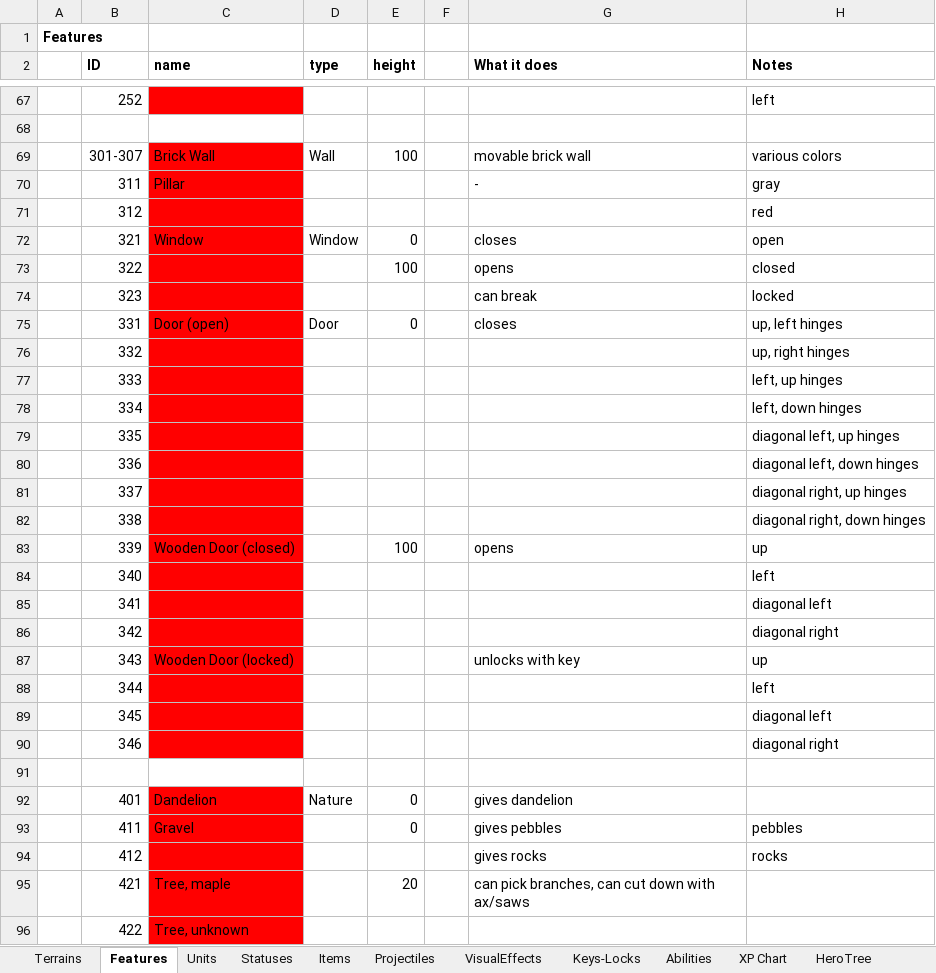
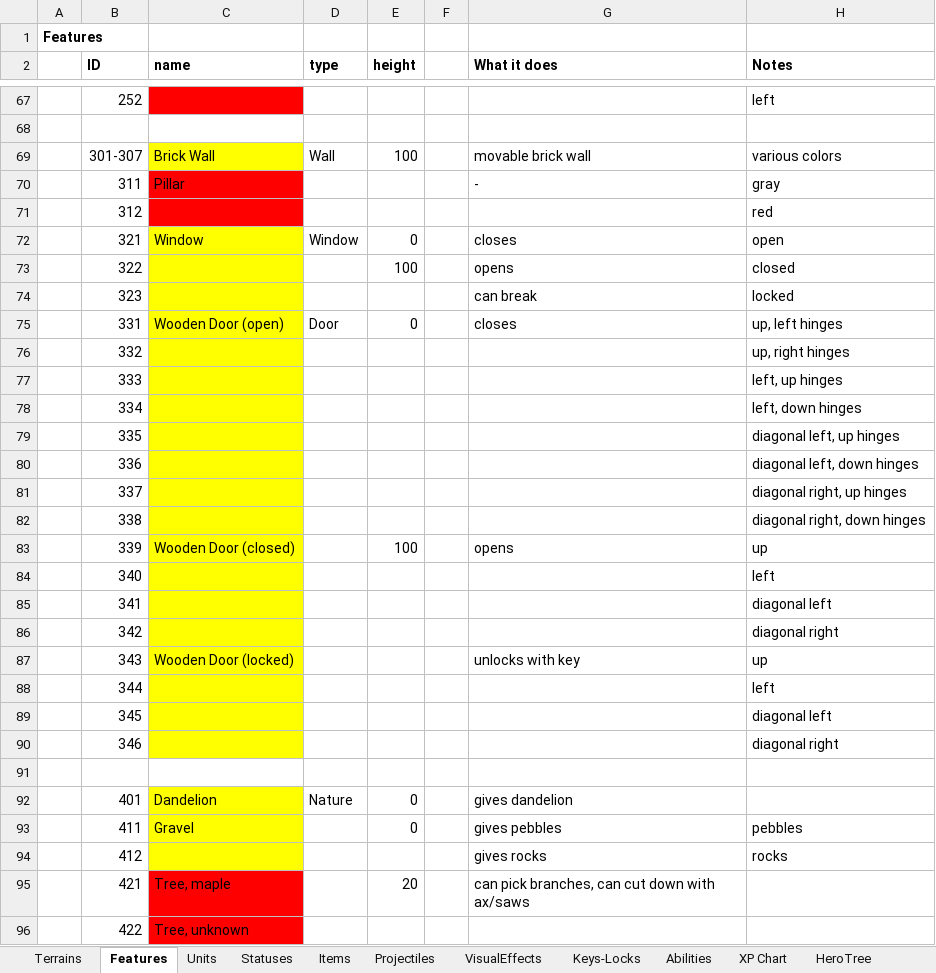
Before and after one commit to dgray001/LNZ, an Excel workbook: objects.xlsx, sheet Features, drawn as a sheet; only a part is shown, gaps mark what is left out; values as stored, in another font and other column widths than the file's, no borders; the diff covers the shown part only; the diff names each change by its address in the sheet, - before the commit and + after, or states it on an @@ line.

```diff
--- a/objects.xlsx (sheet Features)
+++ b/objects.xlsx (sheet Features)
-C69 fill: #FF0000
+C69 fill: #FFFF00
-C72:C90 fill: #FF0000
+C72:C90 fill: #FFFF00
-C75 (name): Door (open)
+C75 (name): Wooden Door (open)
-C92:C94 fill: #FF0000
+C92:C94 fill: #FFFF00
```
Also changed, not shown: cell formats elsewhere in this sheet, 6 other files.
